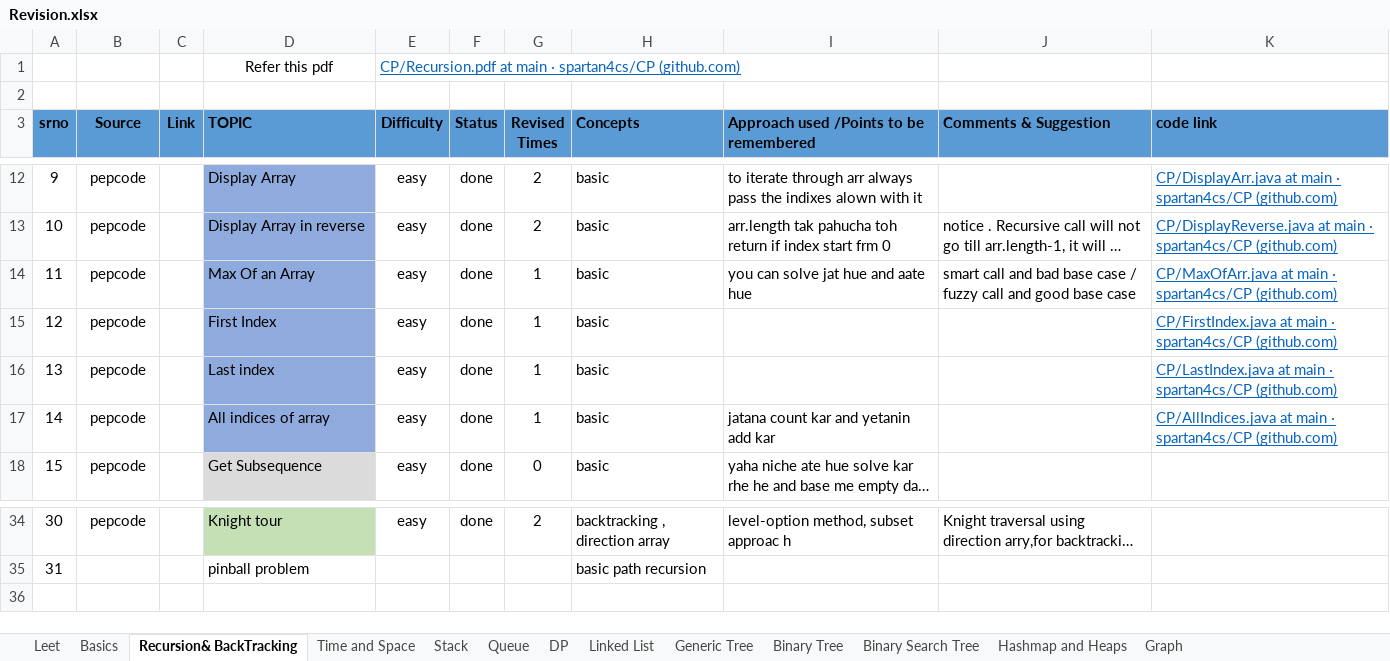
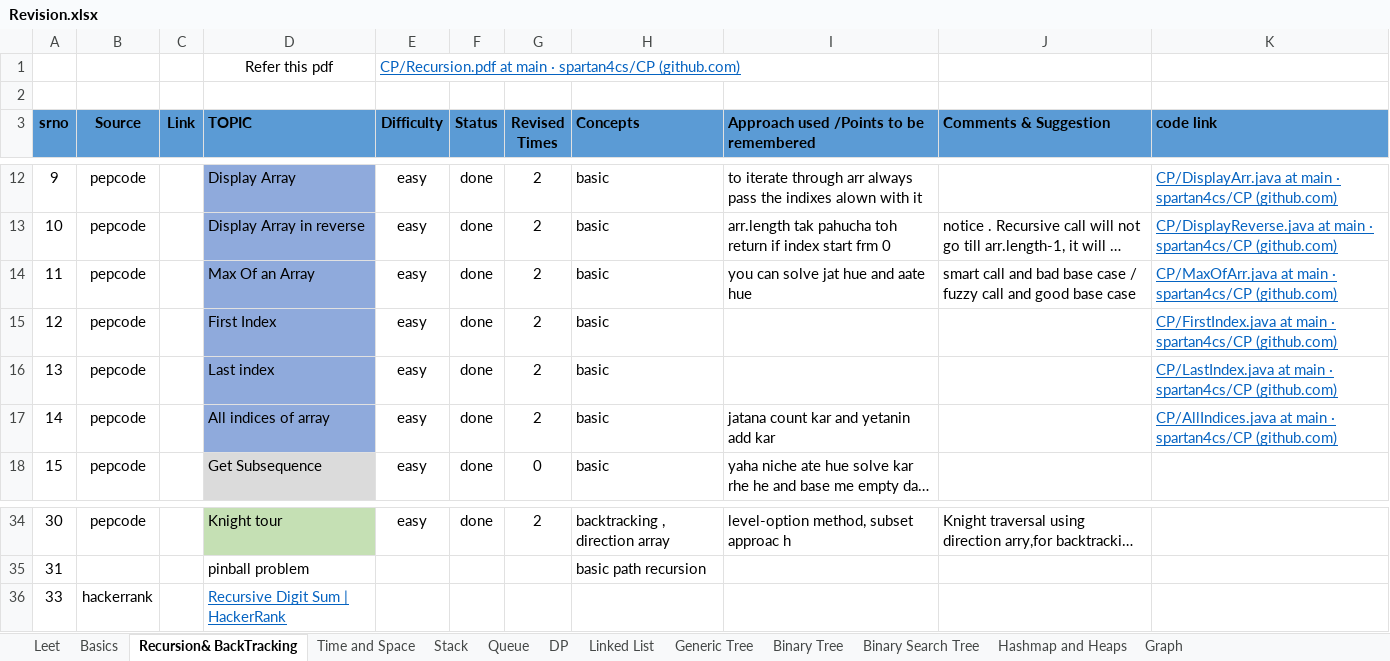
Before and after one commit to spartan4cs/CP, an Excel workbook: Revision.xlsx, sheet Recursion& BackTracking, drawn as a sheet; only a part is shown, gaps mark what is left out; long unchanged cells end in …; values as stored, in another font and other column widths than the file's, no borders; the diff names each change by its address in the sheet, - before the commit and + after, or states it on an @@ line.

```diff
--- a/Revision.xlsx (sheet Recursion& BackTracking)
+++ b/Revision.xlsx (sheet Recursion& BackTracking)
-G14:G17 (Revised Times): 1
+G14:G17 (Revised Times): 2
+row 36: 33 | hackerrank |  | Recursive Digit Sum | HackerRank
```
Also changed, not shown: 2 other files.
